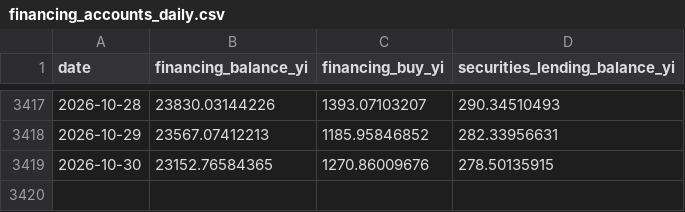
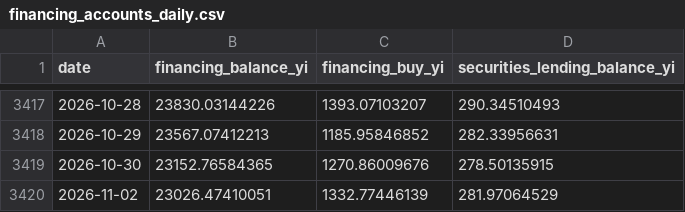
Before and after one commit to tztzpub/margin-balance-monitor, a CSV file: data/financing_accounts_daily.csv, drawn as a sheet; only a part is shown, gaps mark what is left out; the diff names each change by its address in the sheet, - before the commit and + after, or states it on an @@ line.

```diff
--- a/data/financing_accounts_daily.csv
+++ b/data/financing_accounts_daily.csv
+row 3420: 2026-11-02 | 23026.47410051 | 1332.77446139 | 281.97064529
```
Also changed, not shown: 2 other files.
